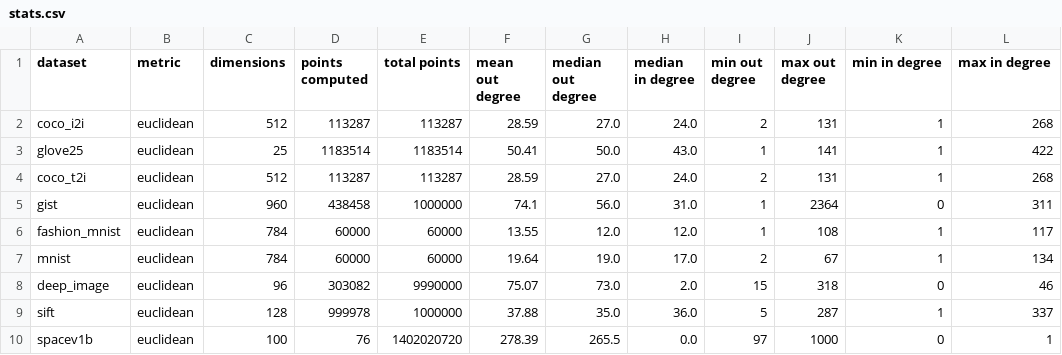
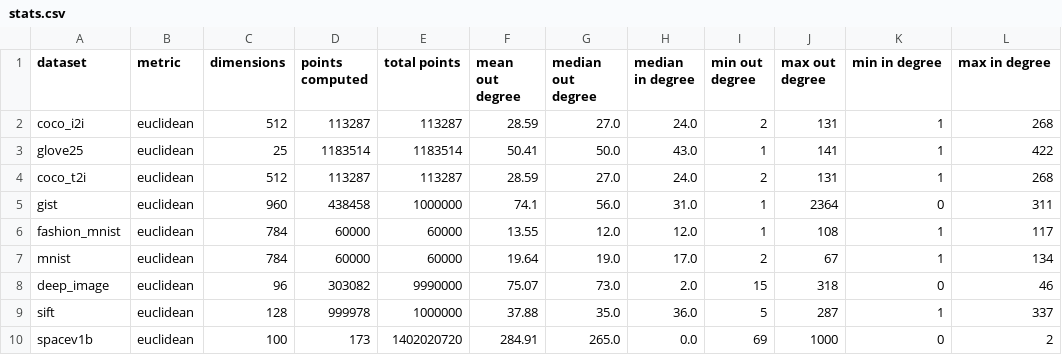
Before and after one commit to PratyushAvi/navigable-graphs, a CSV file: stats.csv, drawn as a sheet.

Commit message:
updates stats for spacev1b

```diff
--- a/stats.csv
+++ b/stats.csv
@@ -9,2 +9,2 @@ deep_image,euclidean,96,303082,9990000,75.07,73.0,2.0,15,318,0,46
 sift,euclidean,128,999978,1000000,37.88,35.0,36.0,5,287,1,337
-spacev1b,euclidean,100,76,1402020720,278.39,265.5,0.0,97,1000,0,1
+spacev1b,euclidean,100,173,1402020720,284.91,265.0,0.0,69,1000,0,2
```
